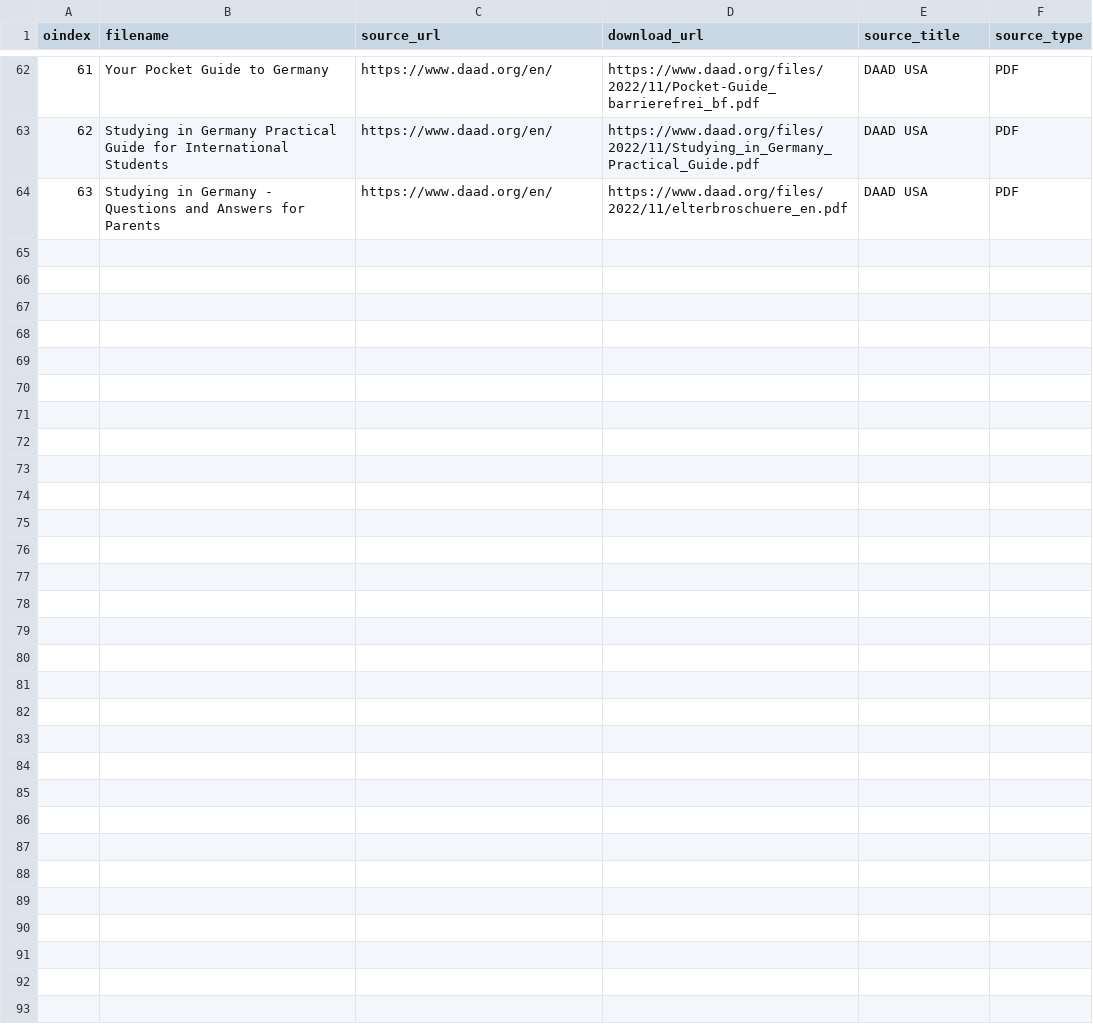
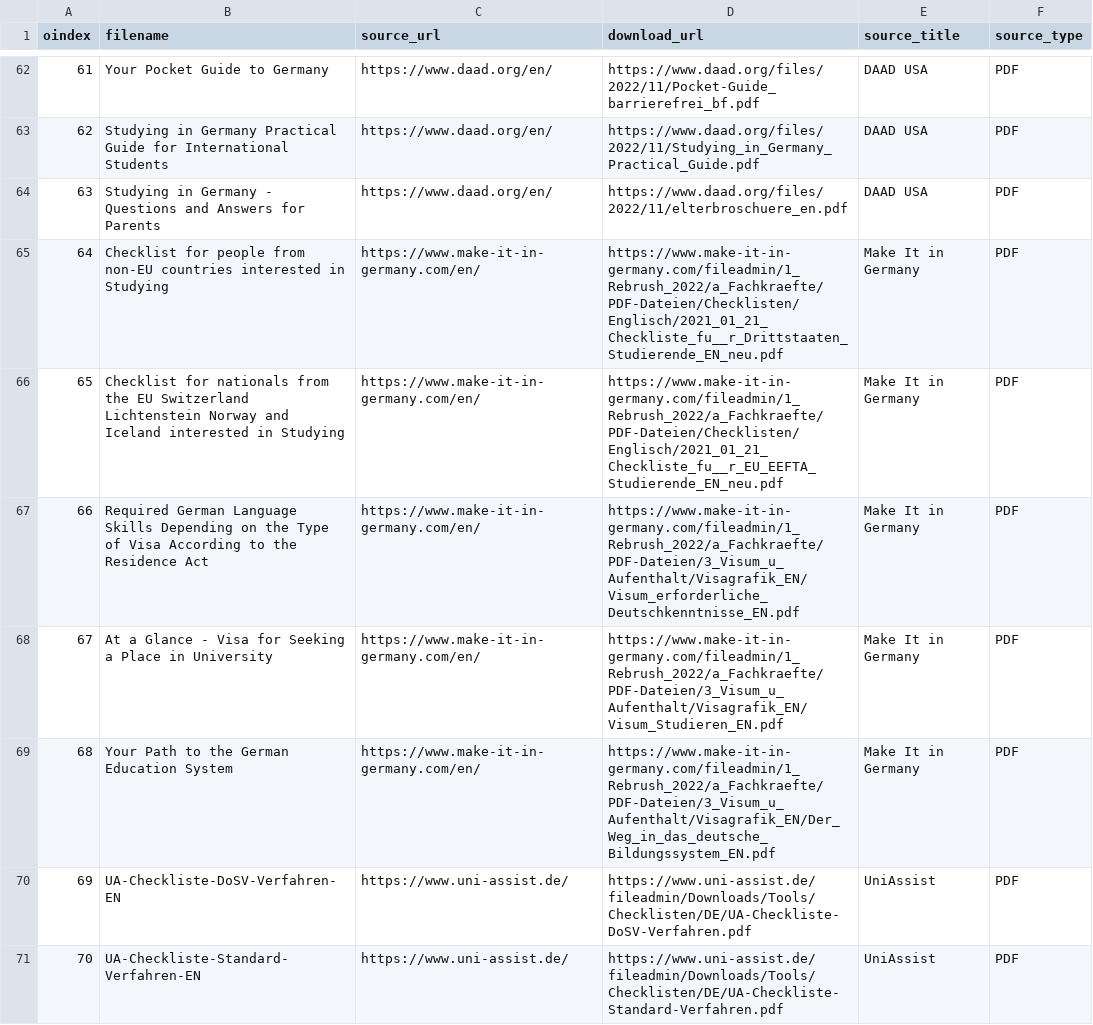
Before and after one commit to cedricfyc/nlp-tasks-2026, a CSV file: RAG Documents/document_metadata.csv, drawn as a sheet; only a part is shown, gaps mark what is left out; the diff covers the shown part only; the diff names each change by its address in the sheet, - before the commit and + after, or states it on an @@ line.

```diff
--- a/RAG Documents/document_metadata.csv
+++ b/RAG Documents/document_metadata.csv
+row 65: 64 | Checklist for people from non-EU countries interested in Studying | https://www.make-it-in-germany.com/en/ | https://www.make-it-in-germany.com/fileadmin/1_Rebrush_2022/a_Fachkraefte/PDF-Dateien/Checklisten/Englisch/2021_01_21_Checkliste_fu__r_Drittstaaten_Studierende_EN_neu.pdf | Make It in Germany | PDF
+row 66: 65 | Checklist for nationals from the EU Switzerland Lichtenstein Norway and Iceland interested in Studying | https://www.make-it-in-germany.com/en/ | https://www.make-it-in-germany.com/fileadmin/1_Rebrush_2022/a_Fachkraefte/PDF-Dateien/Checklisten/Englisch/2021_01_21_Checkliste_fu__r_EU_EEFTA_Studierende_EN_neu.pdf | Make It in Germany | PDF
+row 67: 66 | Required German Language Skills Depending on the Type of Visa According to the Residence Act | https://www.make-it-in-germany.com/en/ | https://www.make-it-in-germany.com/fileadmin/1_Rebrush_2022/a_Fachkraefte/PDF-Dateien/3_Visum_u_Aufenthalt/Visagrafik_EN/Visum_erforderliche_Deutschkenntnisse_EN.pdf | Make It in Germany | PDF
+row 68: 67 | At a Glance - Visa for Seeking a Place in University | https://www.make-it-in-germany.com/en/ | https://www.make-it-in-germany.com/fileadmin/1_Rebrush_2022/a_Fachkraefte/PDF-Dateien/3_Visum_u_Aufenthalt/Visagrafik_EN/Visum_Studieren_EN.pdf | Make It in Germany | PDF
+row 69: 68 | Your Path to the German Education System | https://www.make-it-in-germany.com/en/ | https://www.make-it-in-germany.com/fileadmin/1_Rebrush_2022/a_Fachkraefte/PDF-Dateien/3_Visum_u_Aufenthalt/Visagrafik_EN/Der_Weg_in_das_deutsche_Bildungssystem_EN.pdf | Make It in Germany | PDF
+row 70: 69 | UA-Checkliste-DoSV-Verfahren-EN | https://www.uni-assist.de/ | https://www.uni-assist.de/fileadmin/Downloads/Tools/Checklisten/DE/UA-Checkliste-DoSV-Verfahren.pdf | UniAssist | PDF
+row 71: 70 | UA-Checkliste-Standard-Verfahren-EN | https://www.uni-assist.de/ | https://www.uni-assist.de/fileadmin/Downloads/Tools/Checklisten/DE/UA-Checkliste-Standard-Verfahren.pdf | UniAssist | PDF
```
Also changed, not shown: 6 added rows and 2 edited cells elsewhere in this file, 10 other files.
